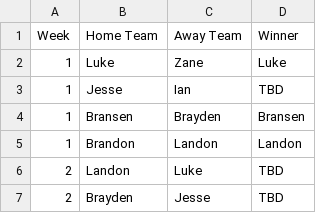
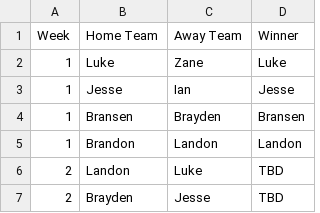
Before and after one commit to Fwiy27/8Man, a CSV file: data/schedules/league_schedule.csv, drawn as a sheet; only a part is shown.

Commit message:
Updated data

```diff
--- a/data/schedules/league_schedule.csv
+++ b/data/schedules/league_schedule.csv
@@ -2,3 +2,3 @@ Week,Home Team,Away Team,Winner
 1,Luke,Zane,Luke
-1,Jesse,Ian,TBD
+1,Jesse,Ian,Jesse
 1,Bransen,Brayden,Bransen
```
Also changed, not shown: 4 other files.
